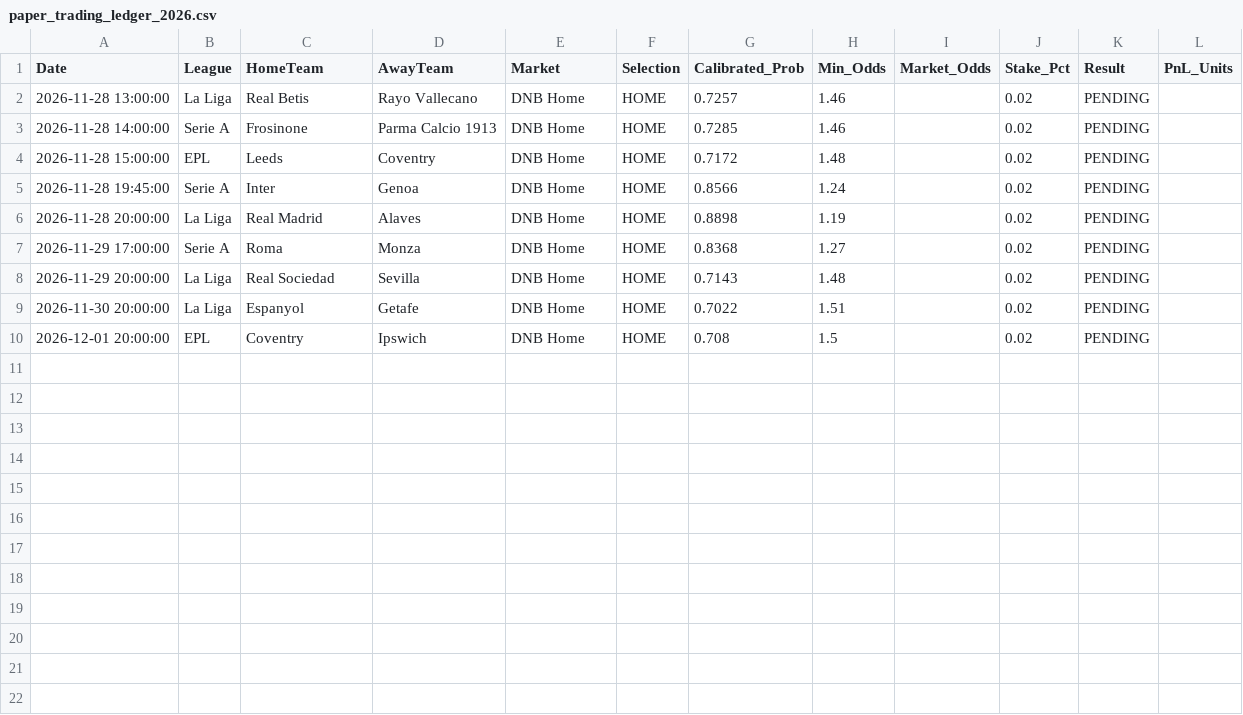
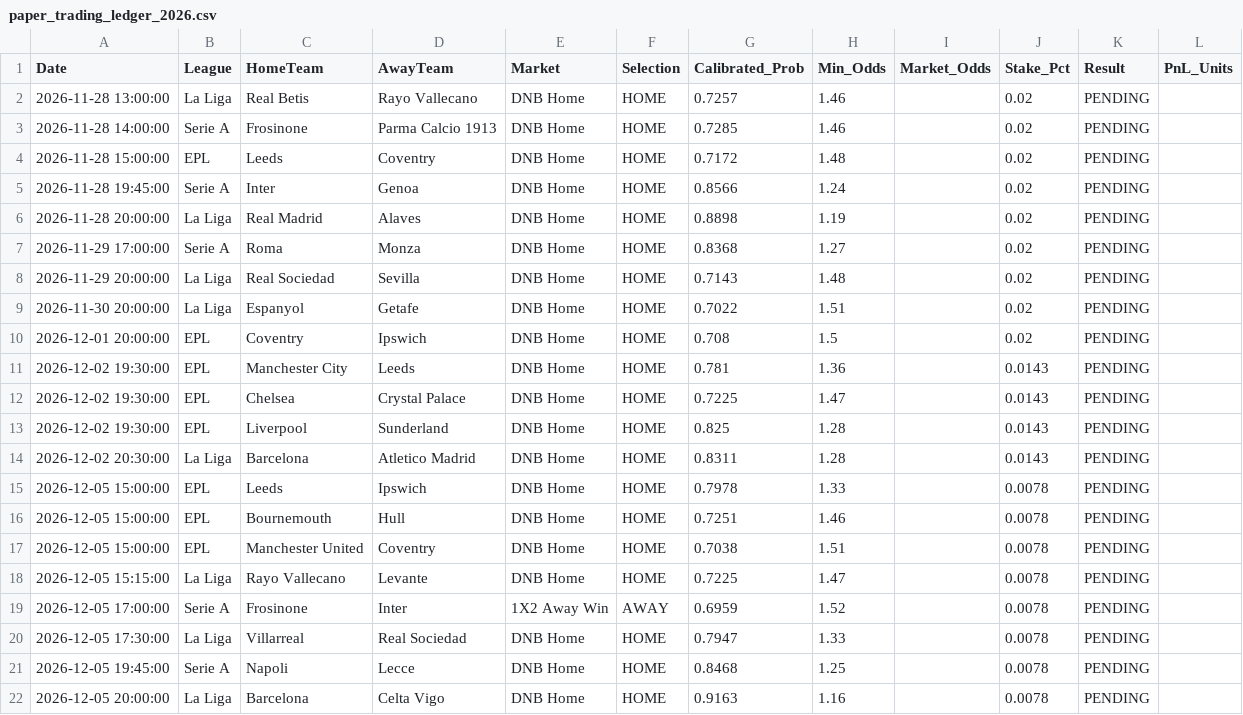
Before and after one commit to 75nn12345872168/football-betting-autoloop, a CSV file: paper_trading_ledger_2026.csv, drawn as a sheet; the diff names each change by its address in the sheet, - before the commit and + after, or states it on an @@ line.

Commit message:
auto: update ledger, settlement & public web json 2026-11-28T01:11:10Z

```diff
--- a/paper_trading_ledger_2026.csv
+++ b/paper_trading_ledger_2026.csv
+row 11: 2026-12-02 19:30:00 | EPL | Manchester City | Leeds | DNB Home | HOME | 0.781 | 1.36 |  | 0.0143 | PENDING
+row 12: 2026-12-02 19:30:00 | EPL | Chelsea | Crystal Palace | DNB Home | HOME | 0.7225 | 1.47 |  | 0.0143 | PENDING
+row 13: 2026-12-02 19:30:00 | EPL | Liverpool | Sunderland | DNB Home | HOME | 0.825 | 1.28 |  | 0.0143 | PENDING
+row 14: 2026-12-02 20:30:00 | La Liga | Barcelona | Atletico Madrid | DNB Home | HOME | 0.8311 | 1.28 |  | 0.0143 | PENDING
+row 15: 2026-12-05 15:00:00 | EPL | Leeds | Ipswich | DNB Home | HOME | 0.7978 | 1.33 |  | 0.0078 | PENDING
+row 16: 2026-12-05 15:00:00 | EPL | Bournemouth | Hull | DNB Home | HOME | 0.7251 | 1.46 |  | 0.0078 | PENDING
+row 17: 2026-12-05 15:00:00 | EPL | Manchester United | Coventry | DNB Home | HOME | 0.7038 | 1.51 |  | 0.0078 | PENDING
+row 18: 2026-12-05 15:15:00 | La Liga | Rayo Vallecano | Levante | DNB Home | HOME | 0.7225 | 1.47 |  | 0.0078 | PENDING
+row 19: 2026-12-05 17:00:00 | Serie A | Frosinone | Inter | 1X2 Away Win | AWAY | 0.6959 | 1.52 |  | 0.0078 | PENDING
+row 20: 2026-12-05 17:30:00 | La Liga | Villarreal | Real Sociedad | DNB Home | HOME | 0.7947 | 1.33 |  | 0.0078 | PENDING
+row 21: 2026-12-05 19:45:00 | Serie A | Napoli | Lecce | DNB Home | HOME | 0.8468 | 1.25 |  | 0.0078 | PENDING
+row 22: 2026-12-05 20:00:00 | La Liga | Barcelona | Celta Vigo | DNB Home | HOME | 0.9163 | 1.16 |  | 0.0078 | PENDING
```
Also changed, not shown: la_liga_matches_2018_2026.csv, live_matches_ligue1.csv, 8 other files.
